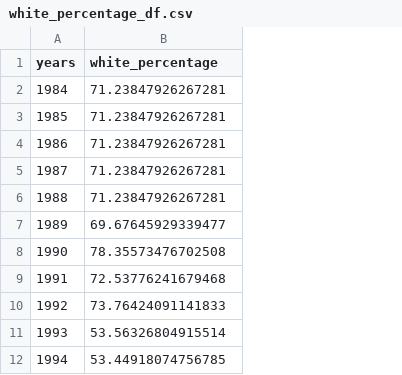
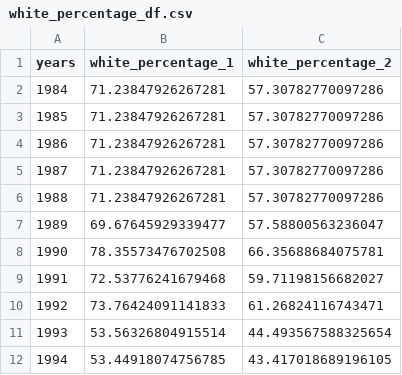
Before and after one commit to pranavkoka/Melting-Glaciers-Capstone, a CSV file: data/white_percentage_df.csv, drawn as a sheet; only a part is shown; the diff names each change by its address in the sheet, - before the commit and + after, or states it on an @@ line.

```diff
--- a/data/white_percentage_df.csv
+++ b/data/white_percentage_df.csv
+column C (white_percentage_2), rows 2-12: 57.30782770097286 | 57.30782770097286 | 57.30782770097286 | 57.30782770097286 | 57.30782770097286 | 57.58800563236047 | 66.35688684075781 | 59.71198156682027 | 61.26824116743471 | 44.493567588325654 | 43.417018689196105
-B1: white_percentage
+B1: white_percentage_1
```
Also changed, not shown: 2 other files.
